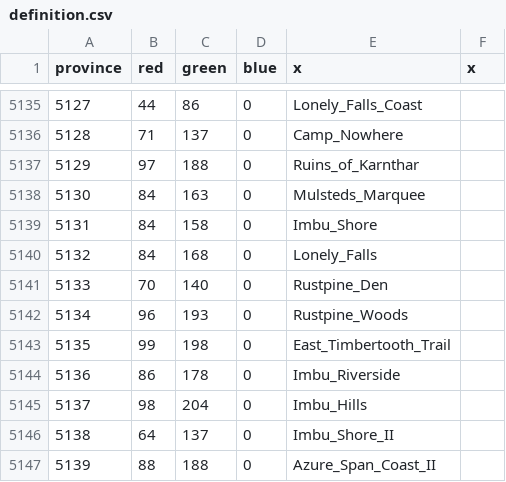
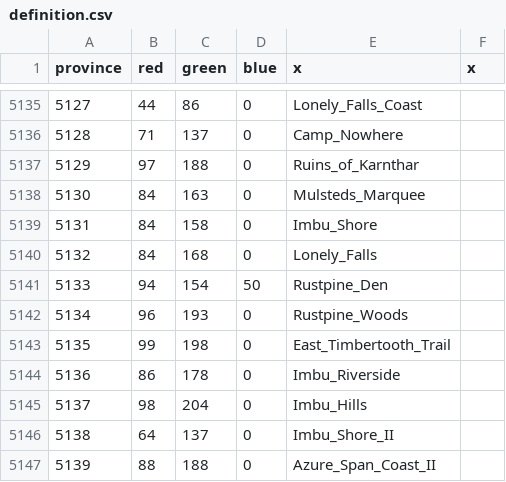
Before and after one commit to trym-b/WWU, a CSV file: map/definition.csv, drawn as a sheet; only a part is shown, gaps mark what is left out.

Commit message:
Map
- Bugfix for province color overlap
- Split colonial regions into smaller groups
- Added colonial nation nations

```diff
--- a/map/definition.csv
+++ b/map/definition.csv
@@ -5140,3 +5140,3 @@ province;red;green;blue;x;x;;
 5132;84;168;0;Lonely_Falls;;;
-5133;70;140;0;Rustpine_Den;;;
+5133;94;154;50;Rustpine_Den;;;
 5134;96;193;0;Rustpine_Woods;;;
```
Also changed, not shown: 10 other files.
